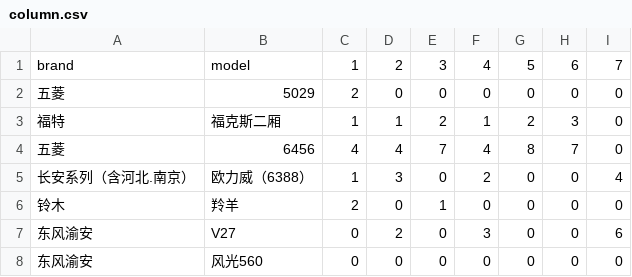
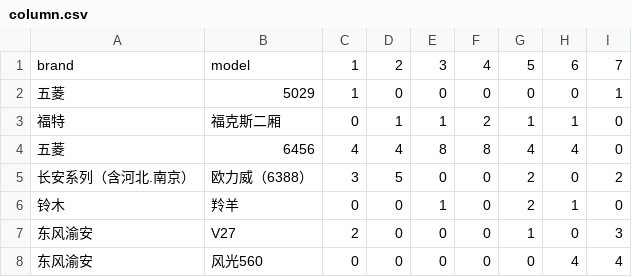
Before and after one commit to BBBop-W/MTP_code, a CSV file: result/m7c7/VNS/column.csv, drawn as a sheet.

```diff
--- a/result/m7c7/VNS/column.csv
+++ b/result/m7c7/VNS/column.csv
@@ -1,8 +1,8 @@
 brand,model,1,2,3,4,5,6,7
-五菱,5029,2,0,0,0,0,0,0
-福特,福克斯二厢,1,1,2,1,2,3,0
-五菱,6456,4,4,7,4,8,7,0
-长安系列（含河北.南京）,欧力威（6388）,1,3,0,2,0,0,4
-铃木,羚羊,2,0,1,0,0,0,0
-东风渝安,V27,0,2,0,3,0,0,6
-东风渝安,风光560,0,0,0,0,0,0,0
+五菱,5029,1,0,0,0,0,0,1
+福特,福克斯二厢,0,1,1,2,1,1,0
+五菱,6456,4,4,8,8,4,4,0
+长安系列（含河北.南京）,欧力威（6388）,3,5,0,0,2,0,2
+铃木,羚羊,0,0,1,0,2,1,0
+东风渝安,V27,2,0,0,0,1,0,3
+东风渝安,风光560,0,0,0,0,0,4,4
```
Also changed, not shown: result/m10c10/BI/car_sol.csv, result/m10c10/BI/column.csv, 49 other files.
